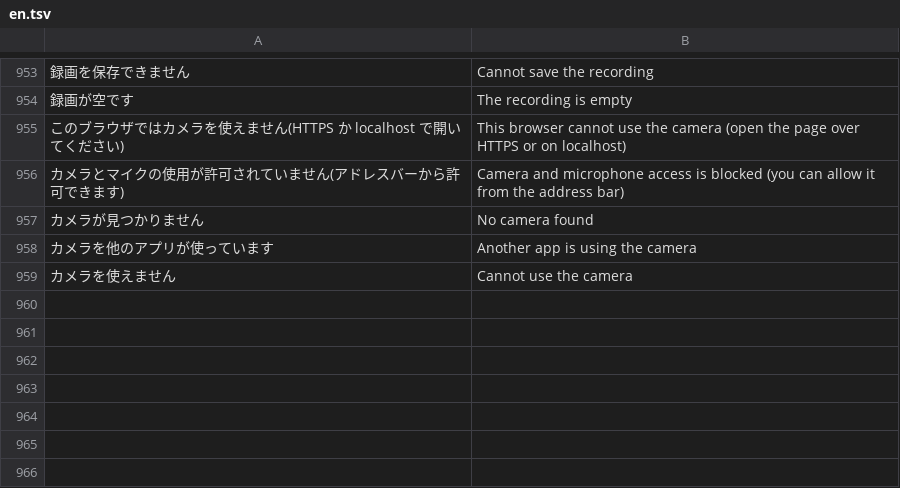
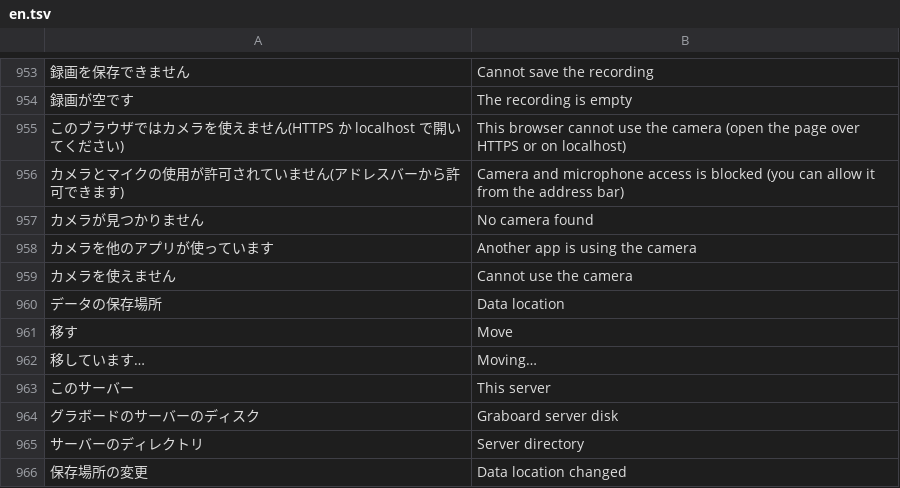
Before and after one commit to T-T0821/ColabBoard, a TSV file: crates/board-web/src/i18n/en.tsv, drawn as a sheet; only a part is shown, gaps mark what is left out; the diff names each change by its address in the sheet, - before the commit and + after, or states it on an @@ line.

```diff
--- a/crates/board-web/src/i18n/en.tsv
+++ b/crates/board-web/src/i18n/en.tsv
+row 960: データの保存場所 | Data location
+row 961: 移す | Move
+row 962: 移しています… | Moving…
+row 963: このサーバー | This server
+row 964: グラボードのサーバーのディスク | Graboard server disk
+row 965: サーバーのディレクトリ | Server directory
+row 966: 保存場所の変更 | Data location changed
```
Also changed, not shown: 11 other files.
